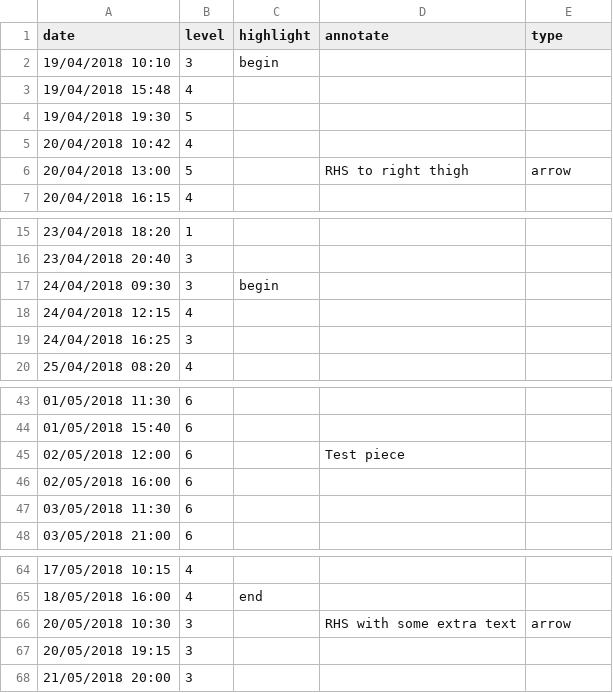
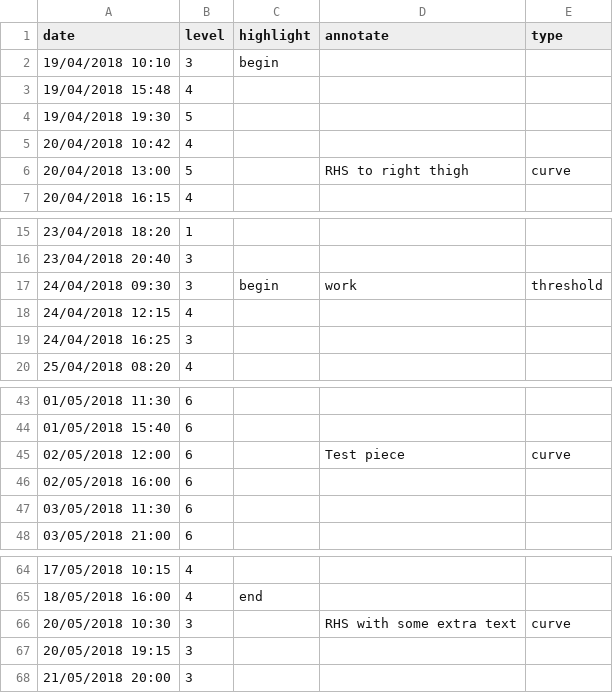
Before and after one commit to ft-interactive/visual-vocabulary-templates, a CSV file: line/pain diary.csv, drawn as a sheet; only a part is shown, gaps mark what is left out.

Commit message:
amend dataset for threshold lines

```diff
--- a/line/pain diary.csv
+++ b/line/pain diary.csv
@@ -5,3 +5,3 @@
 20/04/2018 10:42,4,,,
-20/04/2018 13:00,5,,RHS to right thigh,arrow
+20/04/2018 13:00,5,,RHS to right thigh,curve
 20/04/2018 16:15,4,,,
@@ -16,3 +16,3 @@
 23/04/2018 20:40,3,,,
-24/04/2018 09:30,3,begin,,
+24/04/2018 09:30,3,begin,work,threshold
 24/04/2018 12:15,4,,,
@@ -44,3 +44,3 @@
 01/05/2018 15:40,6,,,
-02/05/2018 12:00,6,,Test piece,
+02/05/2018 12:00,6,,Test piece,curve
 02/05/2018 16:00,6,,,
@@ -65,3 +65,3 @@
 18/05/2018 16:00,4,end,,
-20/05/2018 10:30,3,,RHS with some extra text,arrow
+20/05/2018 10:30,3,,RHS with some extra text,curve
 20/05/2018 19:15,3,,,
```
Also changed, not shown: 1 other file.
